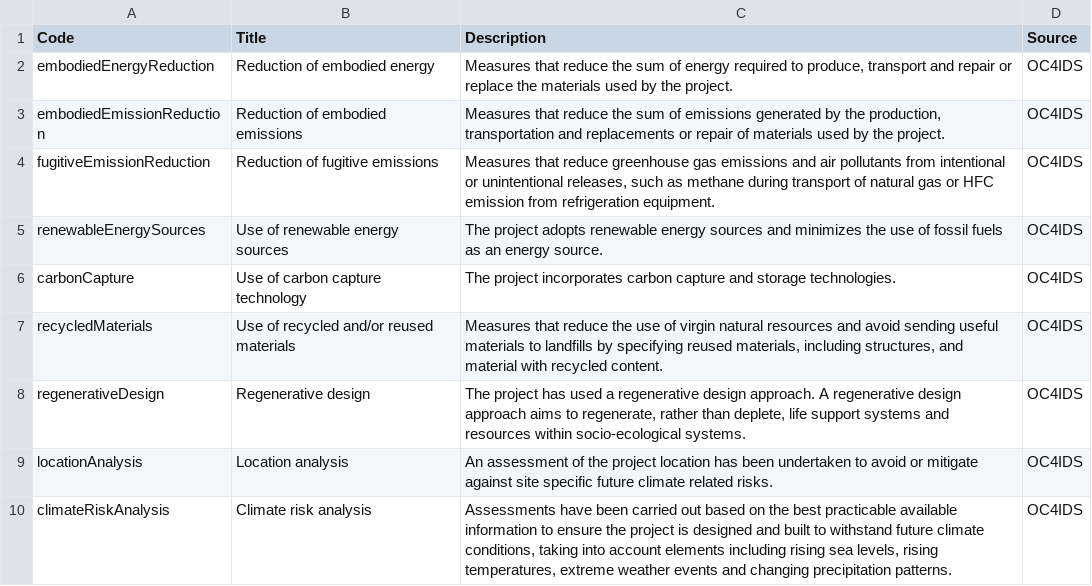
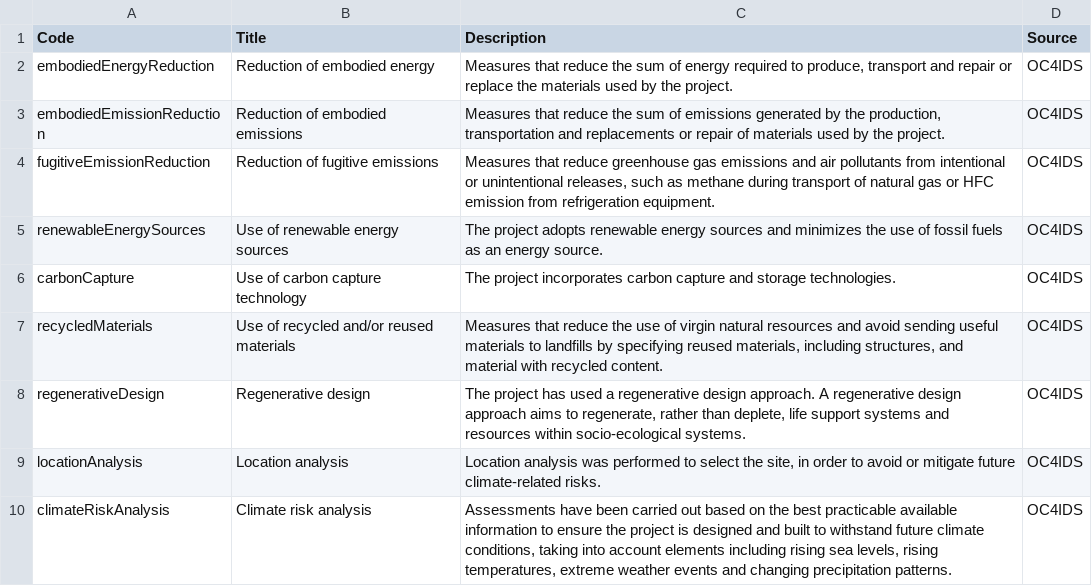
Before and after one commit to open-contracting/infrastructure, a CSV file: schema/project-level/codelists/climateMeasures.csv, drawn as a sheet.

Commit message:
codelists/climateMeasures.csv: Apply review suggestion

```diff
--- a/schema/project-level/codelists/climateMeasures.csv
+++ b/schema/project-level/codelists/climateMeasures.csv
@@ -8,3 +8,3 @@ recycledMaterials,Use of recycled and/or reused materials,"Measures that reduce
 regenerativeDesign,Regenerative design,"The project has used a regenerative design approach. A regenerative design approach aims to regenerate, rather than deplete, life support systems and resources within socio-ecological systems.",OC4IDS
-locationAnalysis,Location analysis,An assessment of the project location has been undertaken to avoid or mitigate against site specific future climate related risks.,OC4IDS
+locationAnalysis,Location analysis,"Location analysis was performed to select the site, in order to avoid or mitigate future climate-related risks.",OC4IDS
 climateRiskAnalysis,Climate risk analysis,"Assessments have been carried out based on the best practicable available information to ensure the project is designed and built to withstand future climate conditions, taking into account elements including rising sea levels, rising temperatures, extreme weather events and changing precipitation patterns.",OC4IDS
```
Also changed, not shown: docs/_static/i18n.csv.
